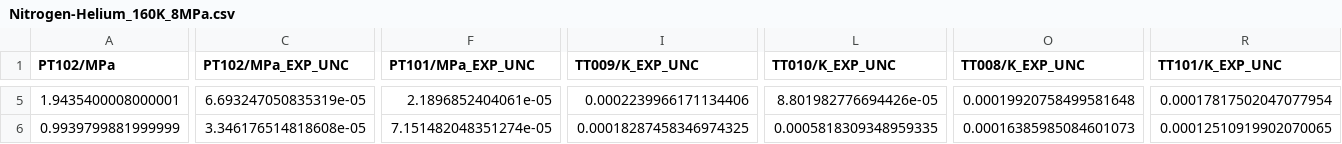
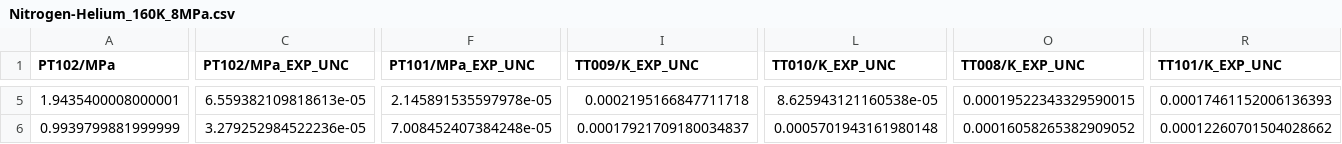
Before and after one commit to jaktk/cryo-jt, a CSV file: data/derived_data/p_T_pairs/Nitrogen-Helium_160K_8MPa.csv, drawn as a sheet; only a part is shown, gaps mark what is left out; the diff covers the shown part only; the diff names each change by its address in the sheet, - before the commit and + after, or states it on an @@ line.

```diff
--- a/data/derived_data/p_T_pairs/Nitrogen-Helium_160K_8MPa.csv
+++ b/data/derived_data/p_T_pairs/Nitrogen-Helium_160K_8MPa.csv
-C5 (PT102/MPa_EXP_UNC): 6.693247050835319e-05
+C5 (PT102/MPa_EXP_UNC): 6.559382109818613e-05
-F5 (PT101/MPa_EXP_UNC): 2.1896852404061e-05
+F5 (PT101/MPa_EXP_UNC): 2.145891535597978e-05
-I5 (TT009/K_EXP_UNC): 0.0002239966171134406
+I5 (TT009/K_EXP_UNC): 0.0002195166847711718
-L5 (TT010/K_EXP_UNC): 8.801982776694426e-05
+L5 (TT010/K_EXP_UNC): 8.625943121160538e-05
-O5 (TT008/K_EXP_UNC): 0.00019920758499581648
+O5 (TT008/K_EXP_UNC): 0.00019522343329590015
-R5 (TT101/K_EXP_UNC): 0.00017817502047077954
+R5 (TT101/K_EXP_UNC): 0.00017461152006136393
-C6 (PT102/MPa_EXP_UNC): 3.346176514818608e-05
+C6 (PT102/MPa_EXP_UNC): 3.279252984522236e-05
-F6 (PT101/MPa_EXP_UNC): 7.151482048351274e-05
+F6 (PT101/MPa_EXP_UNC): 7.008452407384248e-05
-I6 (TT009/K_EXP_UNC): 0.00018287458346974325
+I6 (TT009/K_EXP_UNC): 0.00017921709180034837
-L6 (TT010/K_EXP_UNC): 0.0005818309348959335
+L6 (TT010/K_EXP_UNC): 0.0005701943161980148
-O6 (TT008/K_EXP_UNC): 0.00016385985084601073
+O6 (TT008/K_EXP_UNC): 0.00016058265382909052
-R6 (TT101/K_EXP_UNC): 0.00012510919902070065
+R6 (TT101/K_EXP_UNC): 0.00012260701504028662
```
Also changed, not shown: 37 edited cells elsewhere in this file, data/derived_data/p_T_pairs/Argon_180K_12MPa.csv, data/derived_data/p_T_pairs/Argon_180K_5MPa.csv, 21 other files.
